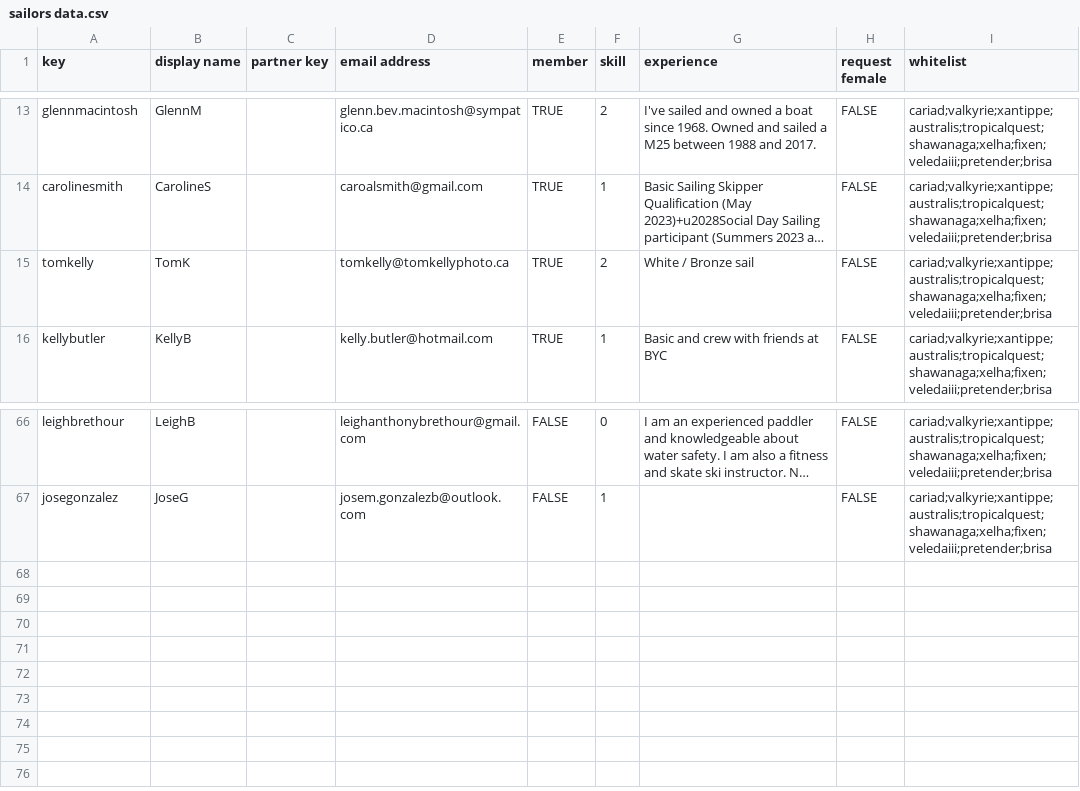
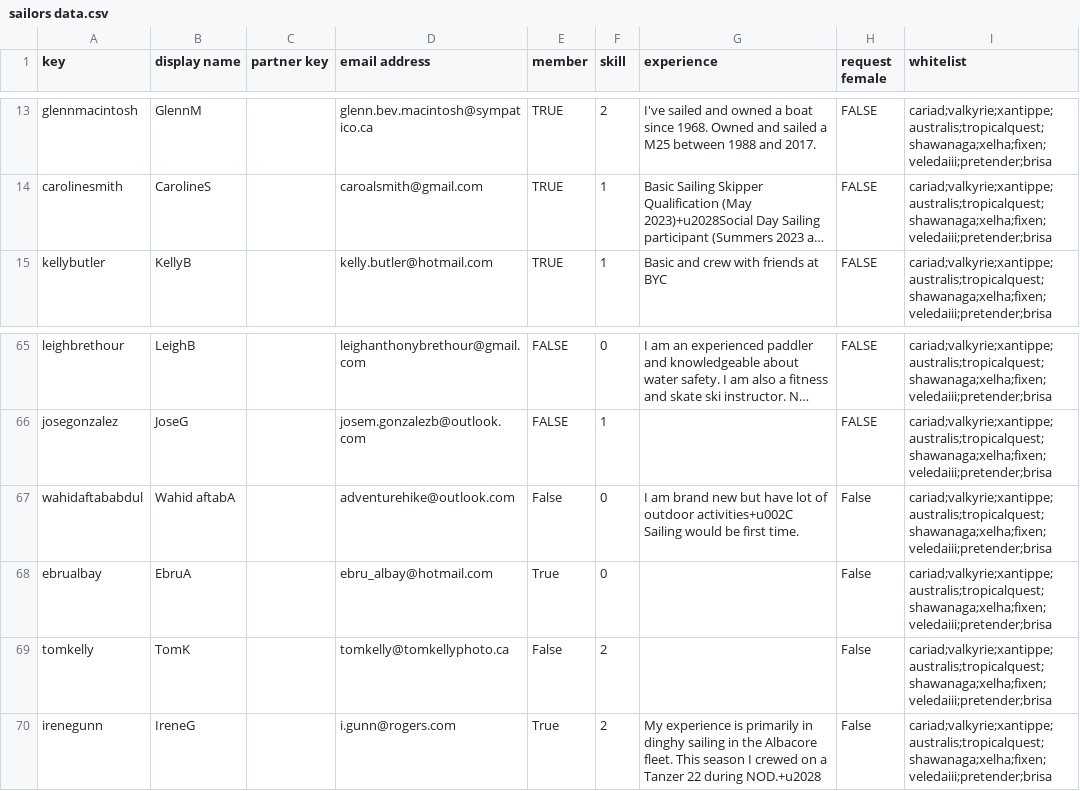
Before and after one commit to t3moses/Crews, a CSV file: Config/sailors data.csv, drawn as a sheet; only a part is shown, gaps mark what is left out; long unchanged cells end in …; removed rows and columns are numbered as before the commit, all else as after; the diff names each change by its address in the sheet, - before the commit and + after, or states it on an @@ line.

```diff
--- a/Config/sailors data.csv
+++ b/Config/sailors data.csv
-row 15: tomkelly | TomK |  | tomkelly@tomkellyphoto.ca | TRUE | 2 | White / Bronze sail | FALSE | cariad;valkyrie;xantippe;australis;tropicalquest;shawanaga;xelha;fixen;veledaiii;pretender;brisa
+row 67: wahidaftababdul | Wahid aftabA |  | adventurehike@outlook.com | False | 0 | I am brand new but have lot of outdoor activities+u002C Sailing would be first time. | False | cariad;valkyrie;xantippe;australis;tropicalquest;shawanaga;xelha;fixen;veledaiii;pretender;brisa
+row 68: ebrualbay | EbruA |  | ebru_albay@hotmail.com | True | 0 |  | False | cariad;valkyrie;xantippe;australis;tropicalquest;shawanaga;xelha;fixen;veledaiii;pretender;brisa
+row 69: tomkelly | TomK |  | tomkelly@tomkellyphoto.ca | False | 2 |  | False | cariad;valkyrie;xantippe;australis;tropicalquest;shawanaga;xelha;fixen;veledaiii;pretender;brisa
+row 70: irenegunn | IreneG |  | i.gunn@rogers.com | True | 2 | My experience is primarily in dinghy sailing in the Albacore fleet. This season I crewed on a Tanzer 22 during NOD.+u2028 | False | cariad;valkyrie;xantippe;australis;tropicalquest;shawanaga;xelha;fixen;veledaiii;pretender;brisa
```
Also changed, not shown: Config/boats available.csv, Config/boats data.csv, 8 other files.
